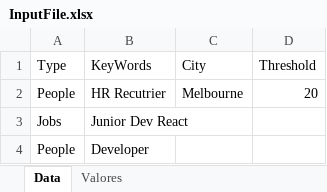
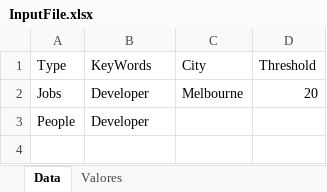
Before and after one commit to cjgomezr/LinkedInBot, an Excel workbook: Data/Input/InputFile.xlsx, sheet Data, drawn as a sheet; values as stored, in another font and other column widths than the file's, no borders; table styles not drawn; the diff names each change by its address in the sheet, - before the commit and + after, or states it on an @@ line.

```diff
--- a/Data/Input/InputFile.xlsx (sheet Data)
+++ b/Data/Input/InputFile.xlsx (sheet Data)
-A2 (Type): People
+A2 (Type): Jobs
-B2 (KeyWords): HR Recutrier
+B2 (KeyWords): Developer
-row 3: Jobs | Junior Dev React
```
Also changed, not shown: 16 other files.
